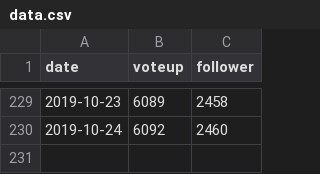
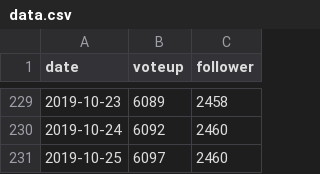
Before and after one commit to guodongxiaren/py, a CSV file: zhihu/data.csv, drawn as a sheet; only a part is shown, gaps mark what is left out.

Commit message:
2019-10-25

```diff
--- a/zhihu/data.csv
+++ b/zhihu/data.csv
@@ -230 +230,2 @@ date,voteup,follower
 2019-10-24,6092,2460
+2019-10-25,6097,2460
```
